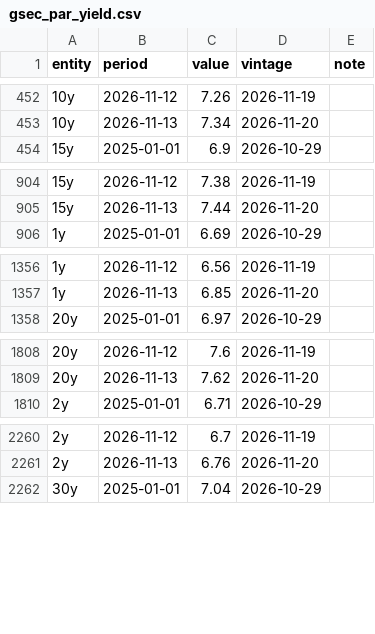
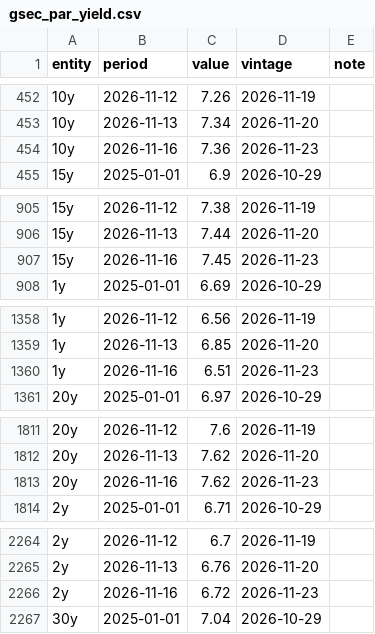
Before and after one commit to indiamacrofinance/indiamacrofinance, a CSV file: data/panels/gsec_par_yield.csv, drawn as a sheet; only a part is shown, gaps mark what is left out; the diff covers the shown part only.

Commit message:
markets: CRR 3, 10-yr par yield (FBIL) 7.36, MSF rate 5.75, Repo rate 5.5 (+9 more)
- CRR: 3 (2026-11-23)
- 10-yr par yield (FBIL): 7.36 (2026-11-16)
- MSF rate: 5.75 (2026-11-23)
- Repo rate: 5.5 (2026-11-23)
- SDF rate: 5.25 (2026-11-23)
- SLR: 18 (2026-11-23)
- 91-day T-bill: 5.86 (2026-11-23)
- 10y – repo spread: 1.86 (2026-11-16)
- USD/CNY: 6.66 (2026-11-23)
- USD/IDR: 18,158 (2026-11-23)
- USD/INR (market): 92.66 (2026-11-23)
- USD/KRW: 1,345 (2026-11-23)
- panel gsec_par_yield

```diff
--- a/data/panels/gsec_par_yield.csv
+++ b/data/panels/gsec_par_yield.csv
@@ -453,2 +453,3 @@ entity,period,value,vintage,note
 10y,2026-11-13,7.34,2026-11-20,
+10y,2026-11-16,7.36,2026-11-23,
 15y,2025-01-01,6.9,2026-10-29,
@@ -905,2 +906,3 @@ entity,period,value,vintage,note
 15y,2026-11-13,7.44,2026-11-20,
+15y,2026-11-16,7.45,2026-11-23,
 1y,2025-01-01,6.69,2026-10-29,
@@ -1357,2 +1359,3 @@ entity,period,value,vintage,note
 1y,2026-11-13,6.85,2026-11-20,
+1y,2026-11-16,6.51,2026-11-23,
 20y,2025-01-01,6.97,2026-10-29,
@@ -1809,2 +1812,3 @@ entity,period,value,vintage,note
 20y,2026-11-13,7.62,2026-11-20,
+20y,2026-11-16,7.62,2026-11-23,
 2y,2025-01-01,6.71,2026-10-29,
@@ -2261,2 +2265,3 @@ entity,period,value,vintage,note
 2y,2026-11-13,6.76,2026-11-20,
+2y,2026-11-16,6.72,2026-11-23,
 30y,2025-01-01,7.04,2026-10-29,
```
Also changed, not shown: 7 added rows elsewhere in this file, data/series/term_spread_10y_repo.csv, data/series/usdcny_close.csv, 40 other files.
